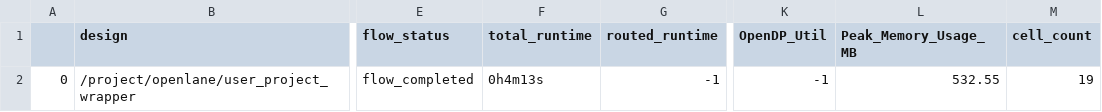
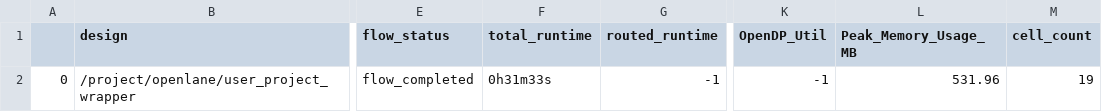
Before and after one commit to dineshannayya/mbist_ctrl, a CSV file: signoff/user_project_wrapper/final_summary_report.csv, drawn as a sheet; only a part is shown, gaps mark what is left out; the diff names each change by its address in the sheet, - before the commit and + after, or states it on an @@ line.

```diff
--- a/signoff/user_project_wrapper/final_summary_report.csv
+++ b/signoff/user_project_wrapper/final_summary_report.csv
-F2 (total_runtime): 0h4m13s
+F2 (total_runtime): 0h31m33s
-L2 (Peak_Memory_Usage_MB): 532.55
+L2 (Peak_Memory_Usage_MB): 531.96
```
Also changed, not shown: 7 other files.
